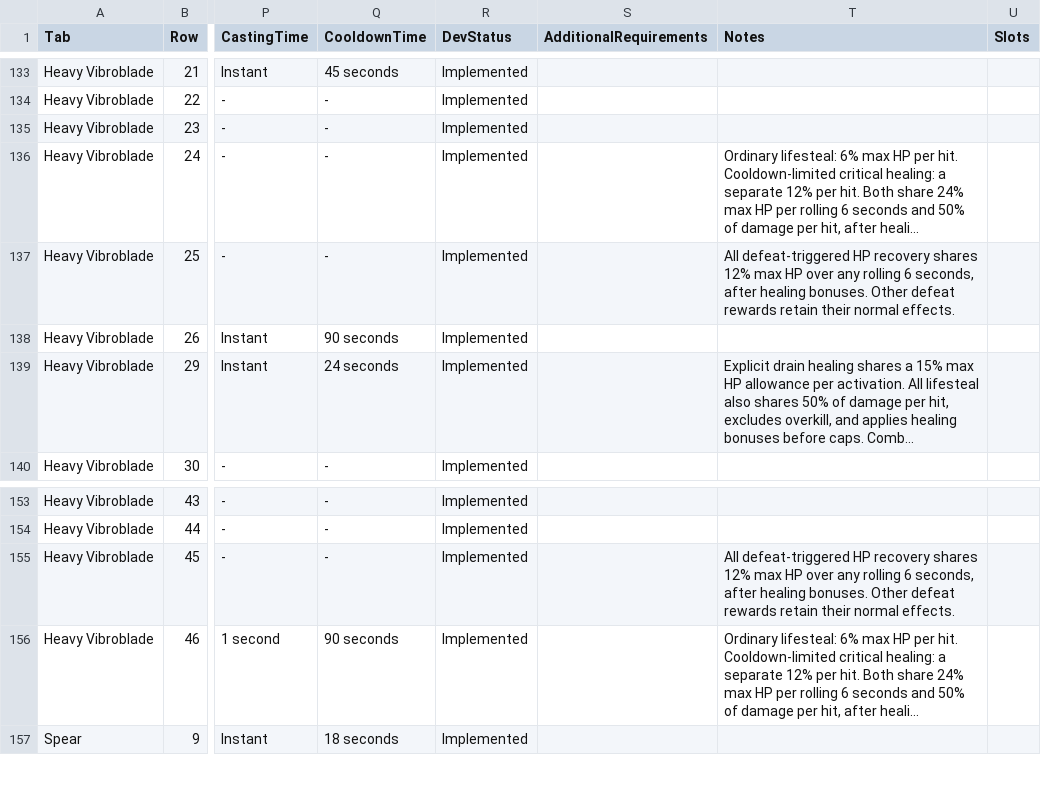
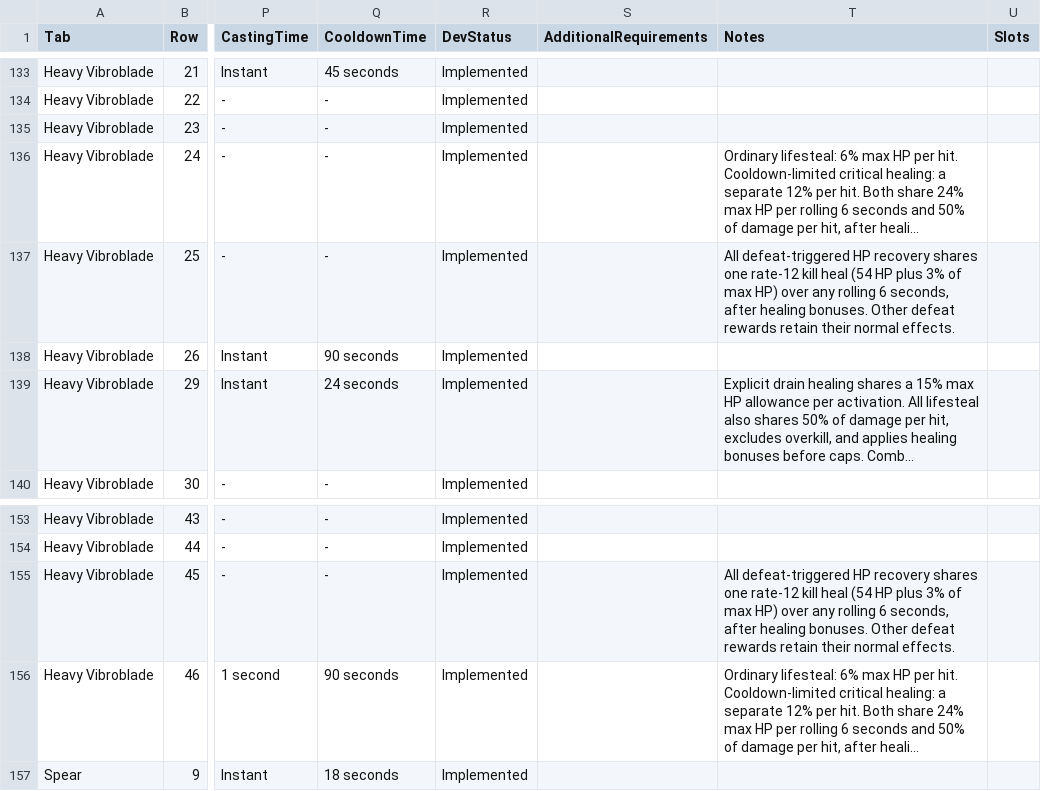
Before and after one commit to zunath/SWLOR_NWN, a CSV file: SWLOR.Game.Server/Readmes/CombatUpgradeBiblePerkManifest.csv, drawn as a sheet; only a part is shown, gaps mark what is left out; long unchanged cells end in …; the diff names each change by its address in the sheet, - before the commit and + after, or states it on an @@ line.

```diff
--- a/SWLOR.Game.Server/Readmes/CombatUpgradeBiblePerkManifest.csv
+++ b/SWLOR.Game.Server/Readmes/CombatUpgradeBiblePerkManifest.csv
-T137 (Notes): …recovery shares 12% max HP over any…
+T137 (Notes): …recovery shares one rate-12 kill heal (54 HP plus 3% of max HP) over any…
-T155 (Notes): …recovery shares 12% max HP over any…
+T155 (Notes): …recovery shares one rate-12 kill heal (54 HP plus 3% of max HP) over any…
```
Also changed, not shown: design/animations/animation-plan.csv, 1 other file.
